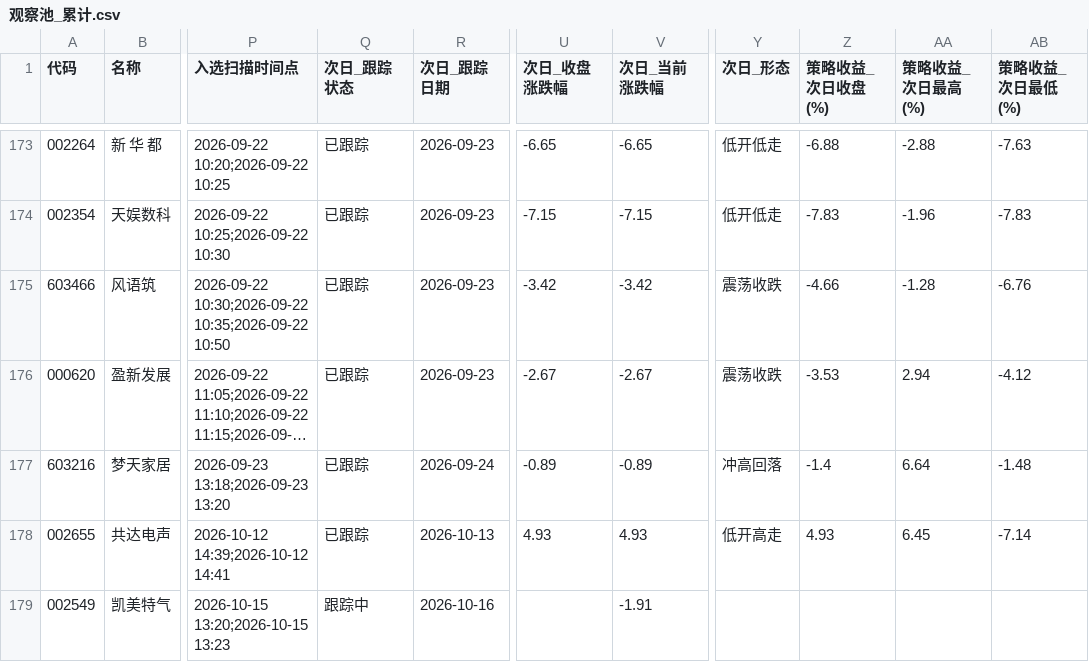
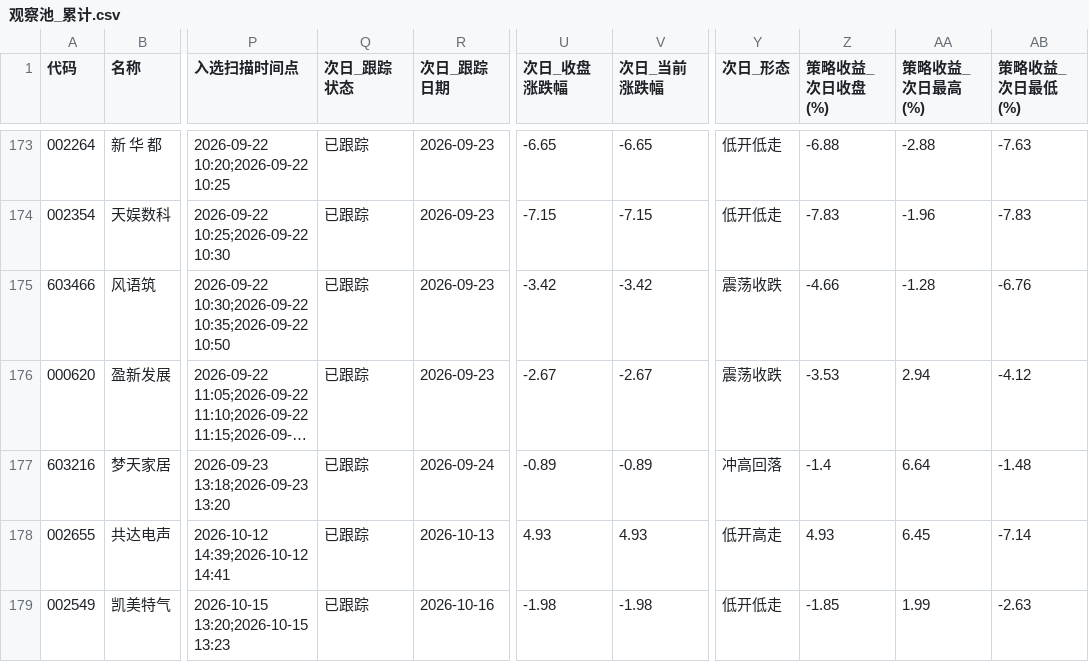
Before and after one commit to xps520/mx-stocks-monitor, a CSV file: mx_stocks_screener/观察池_累计.csv, drawn as a sheet; only a part is shown, gaps mark what is left out; long unchanged cells end in …; the diff names each change by its address in the sheet, - before the commit and + after, or states it on an @@ line.

```diff
--- a/mx_stocks_screener/观察池_累计.csv
+++ b/mx_stocks_screener/观察池_累计.csv
-Q179 (次日_跟踪状态): 跟踪中
+Q179 (次日_跟踪状态): 已跟踪
-U179 (次日_收盘涨跌幅): (empty)
+U179 (次日_收盘涨跌幅): -1.98
-V179 (次日_当前涨跌幅): -1.91
+V179 (次日_当前涨跌幅): -1.98
-Y179 (次日_形态): (empty)
+Y179 (次日_形态): 低开低走
-Z179 (策略收益_次日收盘(%)): (empty)
+Z179 (策略收益_次日收盘(%)): -1.85
-AA179 (策略收益_次日最高(%)): (empty)
+AA179 (策略收益_次日最高(%)): 1.99
-AB179 (策略收益_次日最低(%)): (empty)
+AB179 (策略收益_次日最低(%)): -2.63
```
Also changed, not shown: 1 other file.
